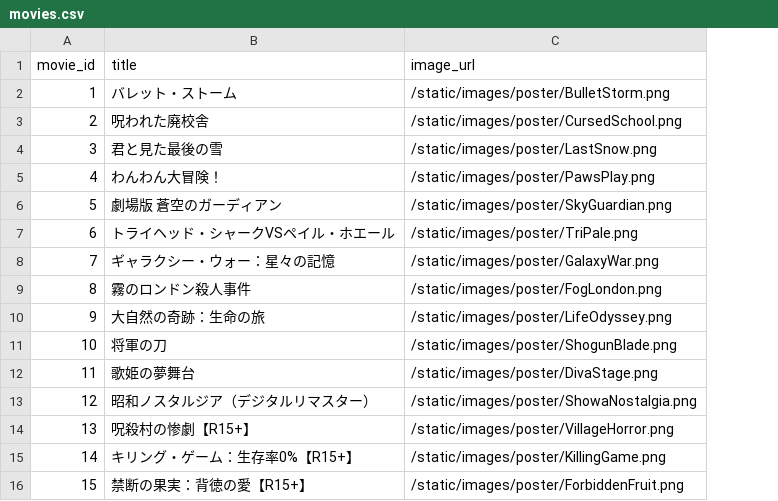
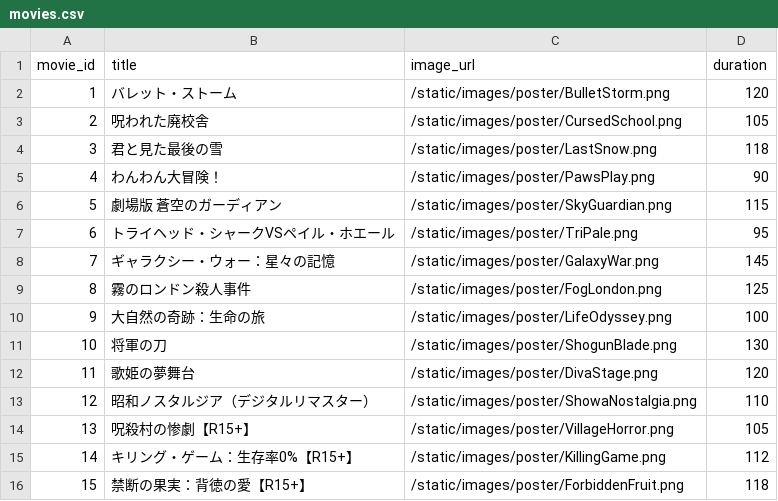
Before and after one commit to tetroid256/MovieTikets, a CSV file: data/movies.csv, drawn as a sheet; the diff names each change by its address in the sheet, - before the commit and + after, or states it on an @@ line.

```diff
--- a/data/movies.csv
+++ b/data/movies.csv
+column D (duration), rows 2-16: 120 | 105 | 118 | 90 | 115 | 95 | 145 | 125 | 100 | 130 | 120 | 110 | 105 | 112 | 118
```
Also changed, not shown: 4 other files.
